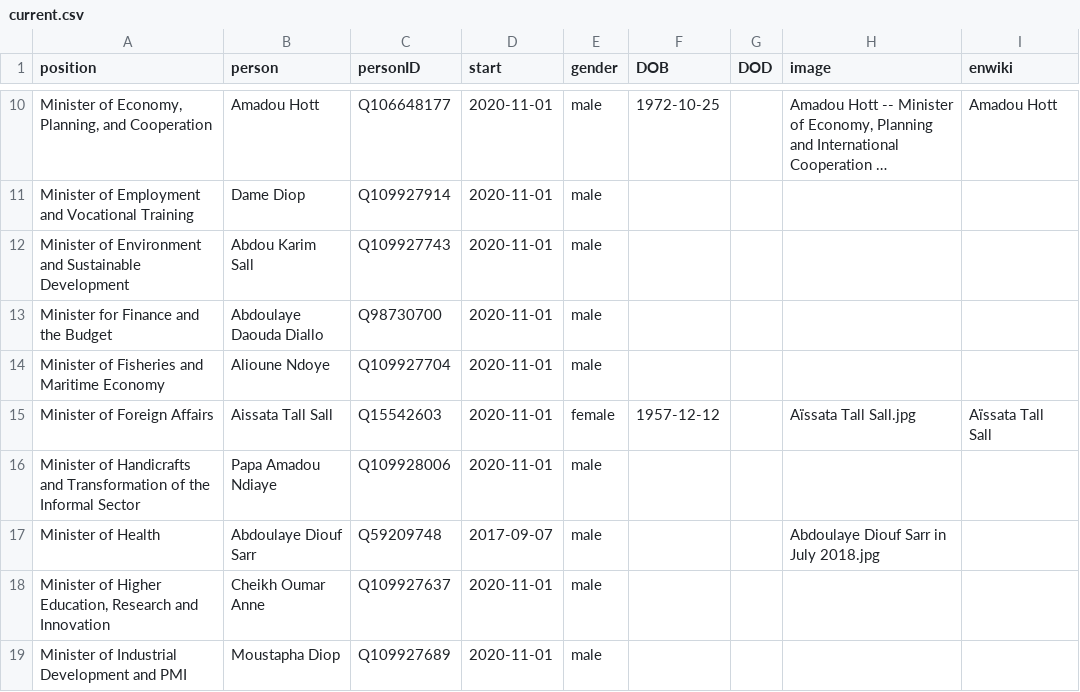
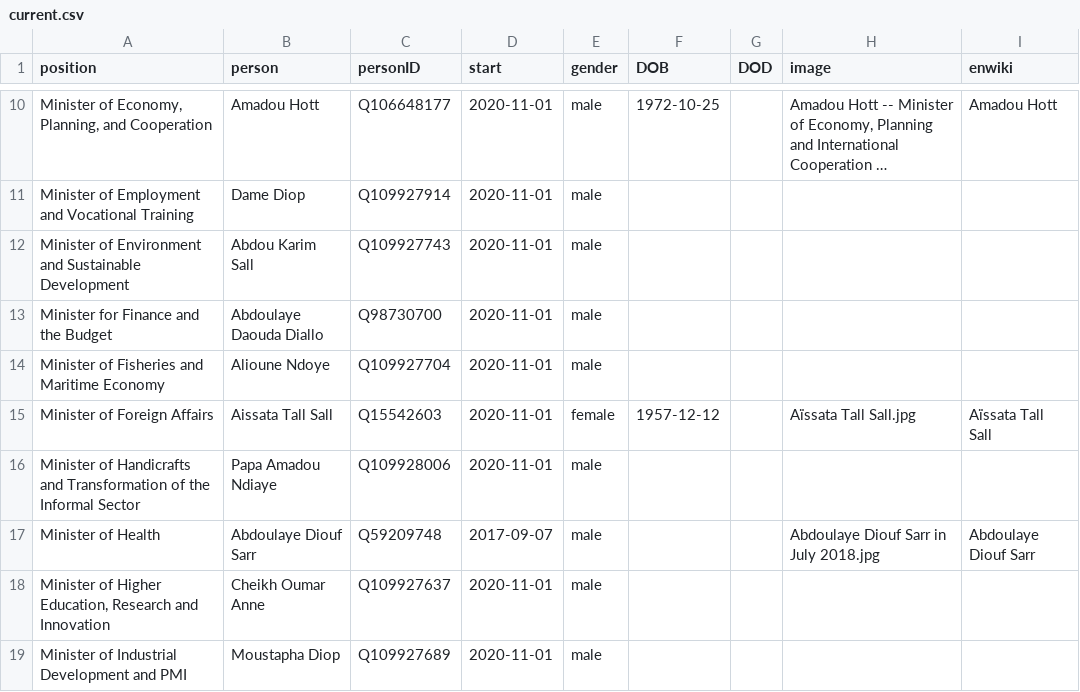
Before and after one commit to every-politician-scrapers/senegal-ministers, a CSV file: html/current.csv, drawn as a sheet; only a part is shown, gaps mark what is left out; long unchanged cells end in ….

```diff
--- a/html/current.csv
+++ b/html/current.csv
@@ -16,3 +16,3 @@ Minister of Foreign Affairs,Aissata Tall Sall,Q15542603,2020-11-01,female,1957-1
 Minister of Handicrafts and Transformation of the Informal Sector,Papa Amadou Ndiaye,Q109928006,2020-11-01,male,,,,
-Minister of Health,Abdoulaye Diouf Sarr,Q59209748,2017-09-07,male,,,Abdoulaye Diouf Sarr in July 2018.jpg,
+Minister of Health,Abdoulaye Diouf Sarr,Q59209748,2017-09-07,male,,,Abdoulaye Diouf Sarr in July 2018.jpg,Abdoulaye Diouf Sarr
 "Minister of Higher Education, Research and Innovation",Cheikh Oumar Anne,Q109927637,2020-11-01,male,,,,
```
Also changed, not shown: html/holders21.csv.
